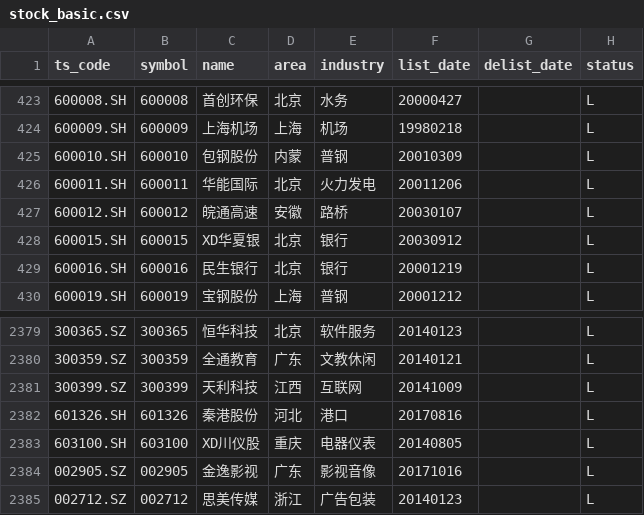
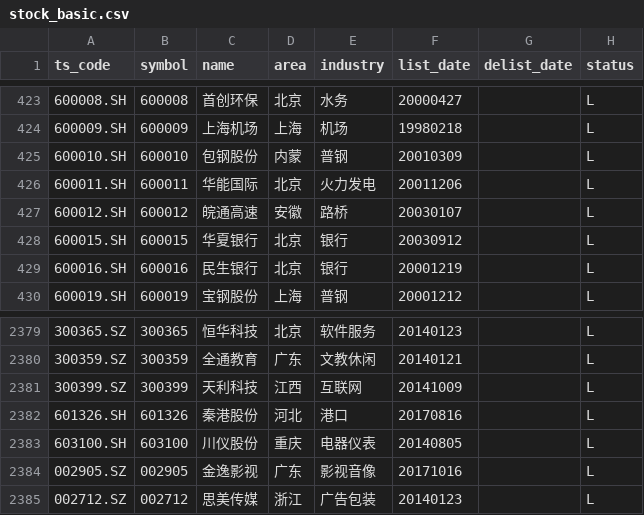
Before and after one commit to AFAN-LIFE/macropage, a CSV file: data/stock_basic.csv, drawn as a sheet; only a part is shown, gaps mark what is left out.

```diff
--- a/data/stock_basic.csv
+++ b/data/stock_basic.csv
@@ -427,3 +427,3 @@ ts_code,symbol,name,area,industry,list_date,delist_date,status
 600012.SH,600012,皖通高速,安徽,路桥,20030107,,L
-600015.SH,600015,XD华夏银,北京,银行,20030912,,L
+600015.SH,600015,华夏银行,北京,银行,20030912,,L
 600016.SH,600016,民生银行,北京,银行,20001219,,L
@@ -2382,3 +2382,3 @@ ts_code,symbol,name,area,industry,list_date,delist_date,status
 601326.SH,601326,秦港股份,河北,港口,20170816,,L
-603100.SH,603100,XD川仪股,重庆,电器仪表,20140805,,L
+603100.SH,603100,川仪股份,重庆,电器仪表,20140805,,L
 002905.SZ,002905,金逸影视,广东,影视音像,20171016,,L
```
Also changed, not shown: data/global_index.csv, data/tf_continuous.csv, 2 other files.
